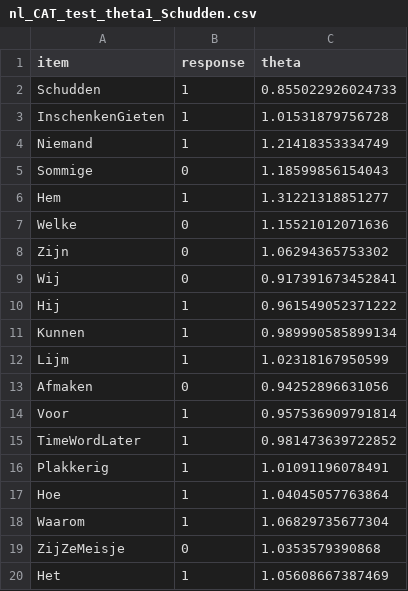
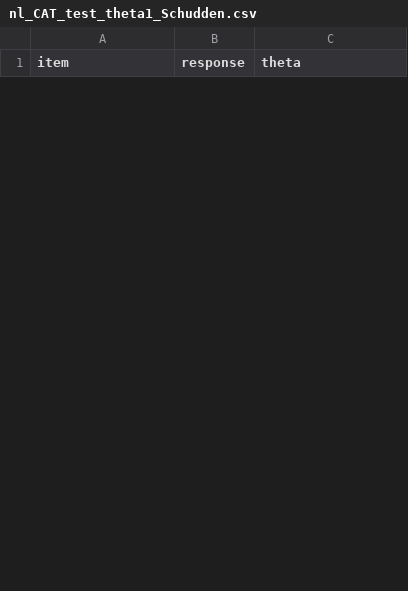
Before and after one commit to langcog/cdi-cat-api, a CSV file: test_sequences/nl_CAT_test_theta1_Schudden.csv, drawn as a sheet; only a part is shown; removed rows and columns are numbered as before the commit, all else as after; the diff covers the shown part only; the diff names each change by its address in the sheet, - before the commit and + after, or states it on an @@ line.

```diff
--- a/test_sequences/nl_CAT_test_theta1_Schudden.csv
+++ b/test_sequences/nl_CAT_test_theta1_Schudden.csv
-row 2: Schudden | 1 | 0.855022926024733
-row 3: InschenkenGieten | 1 | 1.01531879756728
-row 4: Niemand | 1 | 1.21418353334749
-row 5: Sommige | 0 | 1.18599856154043
-row 6: Hem | 1 | 1.31221318851277
-row 7: Welke | 0 | 1.15521012071636
-row 8: Zijn | 0 | 1.06294365753302
-row 9: Wij | 0 | 0.917391673452841
-row 10: Hij | 1 | 0.961549052371222
-row 11: Kunnen | 1 | 0.989990585899134
-row 12: Lijm | 1 | 1.02318167950599
-row 13: Afmaken | 0 | 0.94252896631056
-row 14: Voor | 1 | 0.957536909791814
-row 15: TimeWordLater | 1 | 0.981473639722852
-row 16: Plakkerig | 1 | 1.01091196078491
-row 17: Hoe | 1 | 1.04045057763864
-row 18: Waarom | 1 | 1.06829735677304
-row 19: ZijZeMeisje | 0 | 1.0353579390868
-row 20: Het | 1 | 1.05608667387469
```
Also changed, not shown: 25 added rows and 6 removed rows elsewhere in this file, 2 other files.
